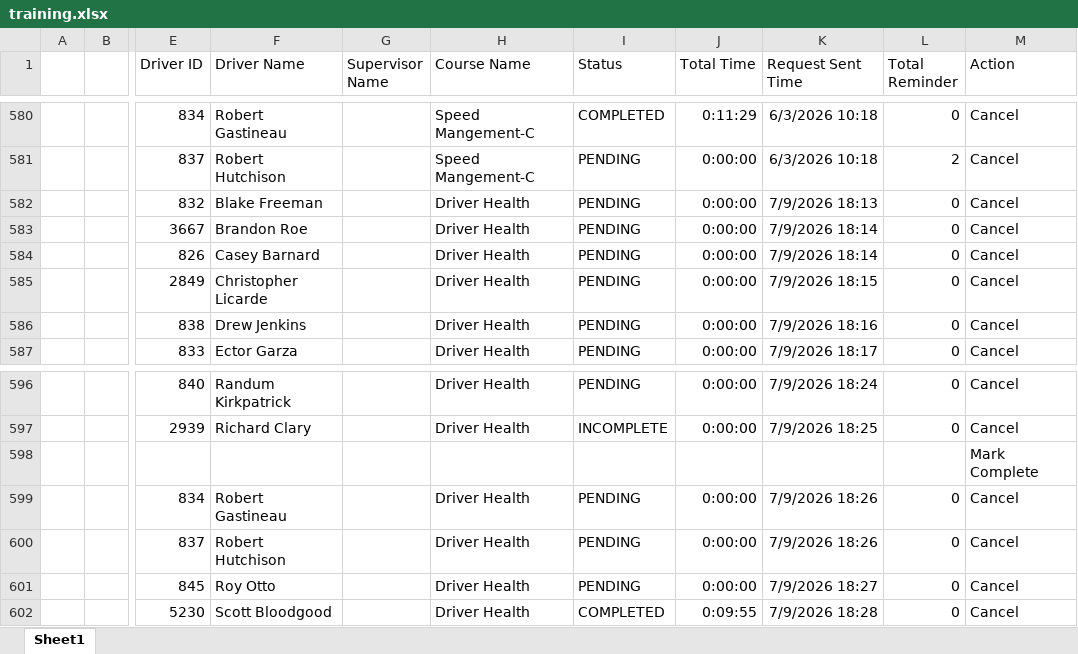
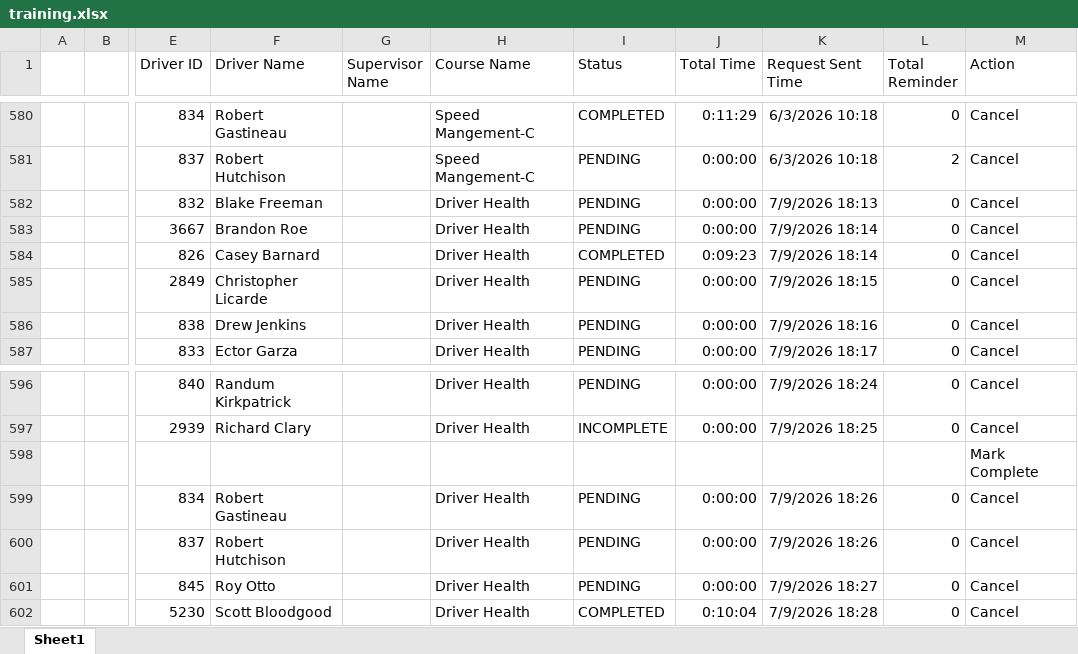
Before and after one commit to jmullins-DEN/Texas-Towing, an Excel workbook: training.xlsx, sheet Sheet1, drawn as a sheet; only a part is shown, gaps mark what is left out; values as stored, in another font and other column widths than the file's, no borders; the diff names each change by its address in the sheet, - before the commit and + after, or states it on an @@ line.

Commit message:
Weekly data update: training.xlsx

```diff
--- a/training.xlsx (sheet Sheet1)
+++ b/training.xlsx (sheet Sheet1)
-I584 (Status): PENDING
+I584 (Status): COMPLETED
-J584 (Total Time): 0:00:00
+J584 (Total Time): 0:09:23
-J602 (Total Time): 0:09:55
+J602 (Total Time): 0:10:04
```
